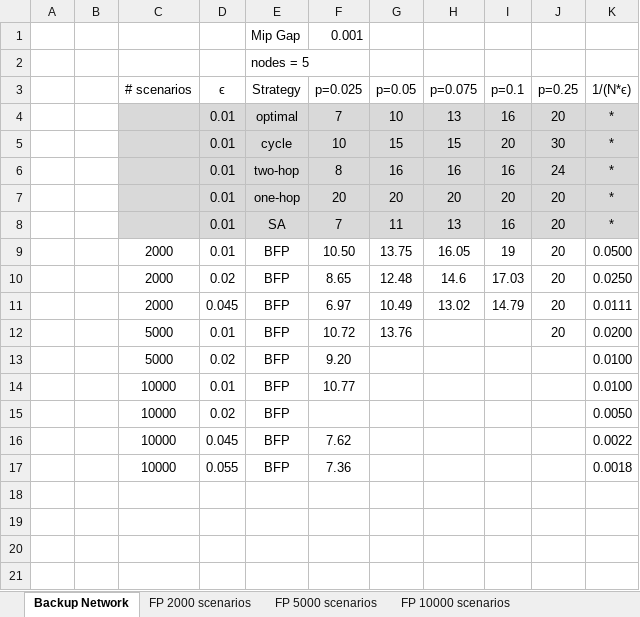
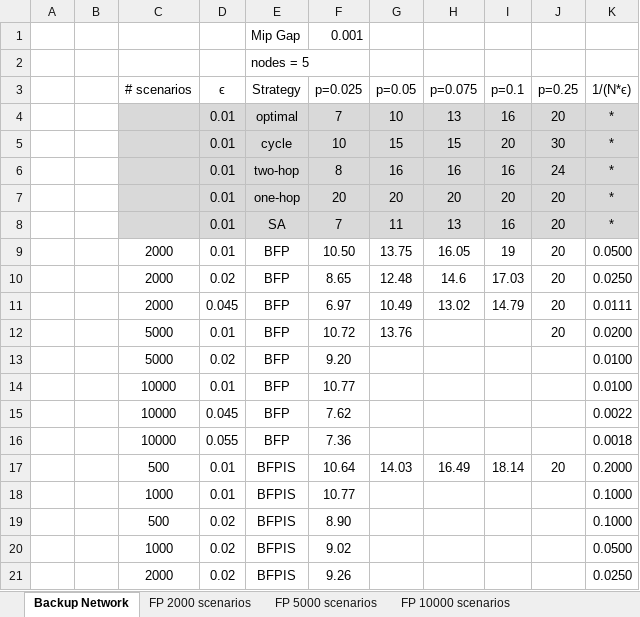
Before and after one commit to edielsonpf/robust-network-optimization, an Excel workbook: documents/analysis/BFPAnalysis.xlsx, sheet Backup Network, drawn as a sheet; values as stored, in another font and other column widths than the file's, no borders; removed rows and columns are numbered as before the commit, all else as after; the diff names each change by its address in the sheet, - before the commit and + after, or states it on an @@ line.

```diff
--- a/documents/analysis/BFPAnalysis.xlsx (sheet Backup Network)
+++ b/documents/analysis/BFPAnalysis.xlsx (sheet Backup Network)
-row 15:  |  | 10000 | 0.02 | BFP |  |  |  |  |  | 0.0050
+row 17:  |  | 500 | 0.01 | BFPIS | 10.64 | 14.03 | 16.49 | 18.14 | 20 | 0.2000
+row 18:  |  | 1000 | 0.01 | BFPIS | 10.77 |  |  |  |  | 0.1000
+row 19:  |  | 500 | 0.02 | BFPIS | 8.90 |  |  |  |  | 0.1000
+row 20:  |  | 1000 | 0.02 | BFPIS | 9.02 |  |  |  |  | 0.0500
+row 21:  |  | 2000 | 0.02 | BFPIS | 9.26 |  |  |  |  | 0.0250
```
Also changed, not shown: formulas that keep their value, documents/analysis/Gama.xlsx, 12 other files.
